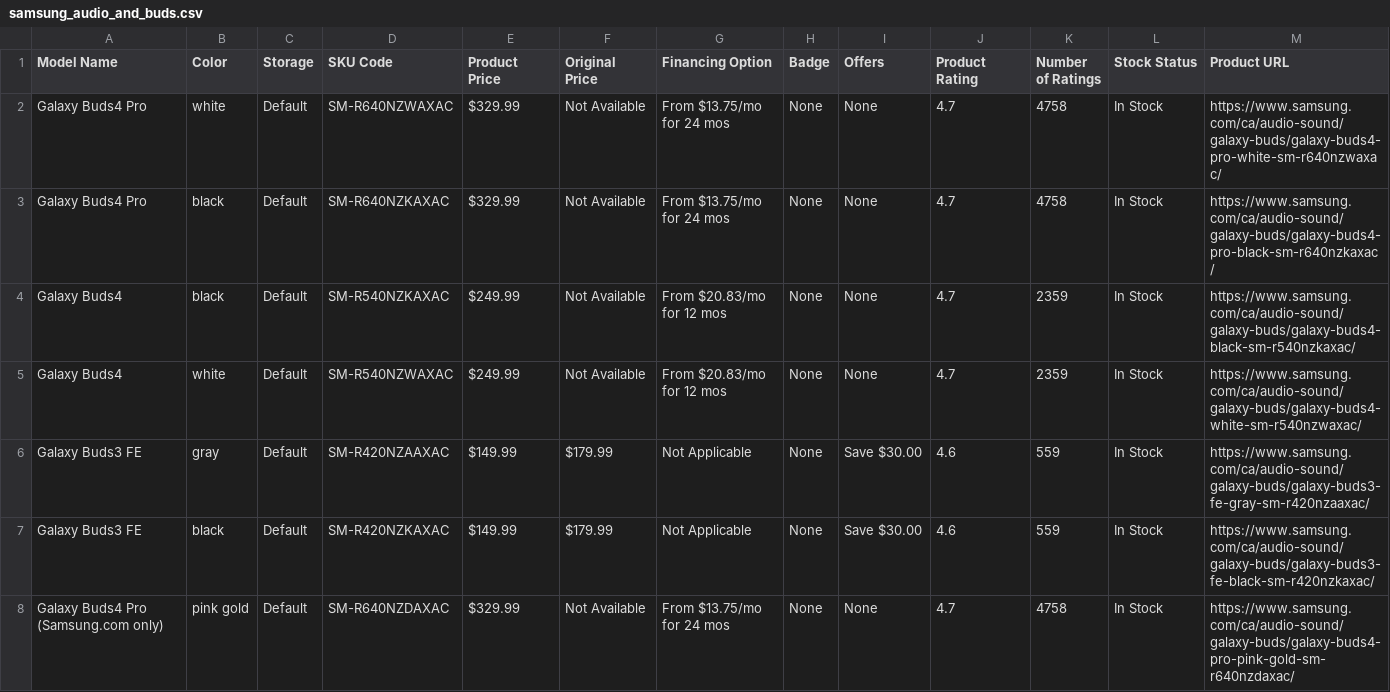
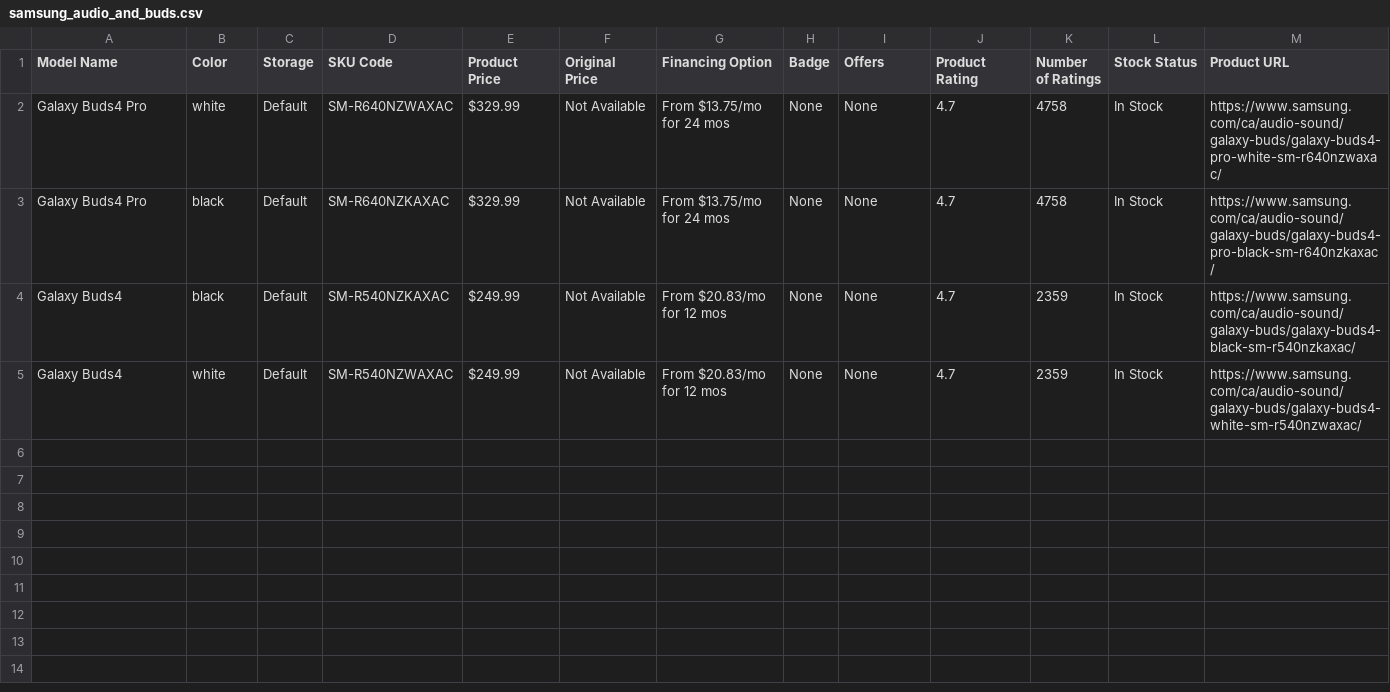
Before and after one commit to evrankos/samsung-tv-web-scraping, a CSV file: scraped_data/Audio_and_Buds/samsung_audio_and_buds.csv, drawn as a sheet; the diff names each change by its address in the sheet, - before the commit and + after, or states it on an @@ line.

```diff
--- a/scraped_data/Audio_and_Buds/samsung_audio_and_buds.csv
+++ b/scraped_data/Audio_and_Buds/samsung_audio_and_buds.csv
-row 6: Galaxy Buds3 FE | gray | Default | SM-R420NZAAXAC | $149.99 | $179.99 | Not Applicable | None | Save $30.00 | 4.6 | 559 | In Stock | https://www.samsung.com/ca/audio-sound/galaxy-buds/galaxy-buds3-fe-gray-sm-r420nzaaxac/
-row 7: Galaxy Buds3 FE | black | Default | SM-R420NZKAXAC | $149.99 | $179.99 | Not Applicable | None | Save $30.00 | 4.6 | 559 | In Stock | https://www.samsung.com/ca/audio-sound/galaxy-buds/galaxy-buds3-fe-black-sm-r420nzkaxac/
-row 8: Galaxy Buds4 Pro (Samsung.com only) | pink gold | Default | SM-R640NZDAXAC | $329.99 | Not Available | From $13.75/mo for 24 mos | None | None | 4.7 | 4758 | In Stock | https://www.samsung.com/ca/audio-sound/galaxy-buds/galaxy-buds4-pro-pink-gold-sm-r640nzdaxac/
```
Also changed, not shown: scraped_data/Watches/samsung_watches.csv, 11 other files.
